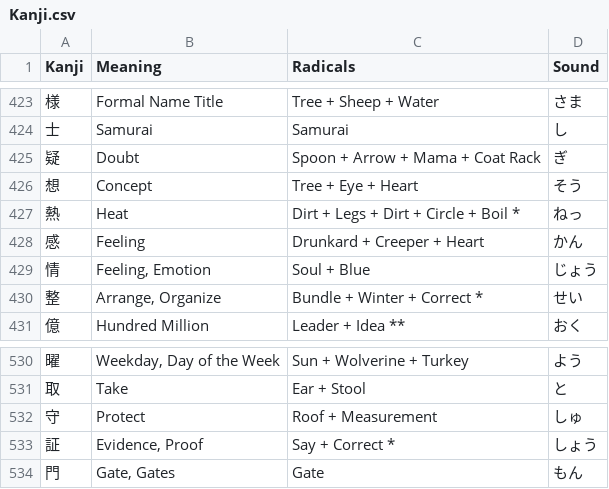
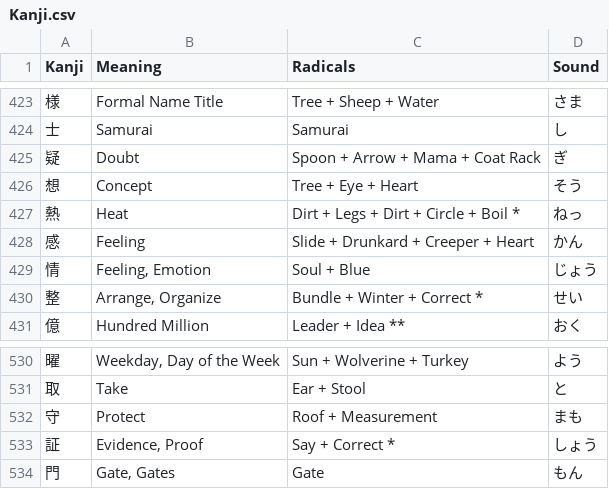
Before and after one commit to Goezs/kanji_with_radicals, a CSV file: Kanji.csv, drawn as a sheet; only a part is shown, gaps mark what is left out.

Commit message:
kanji.csv - Protect changed spell

```diff
--- a/Kanji.csv
+++ b/Kanji.csv
@@ -427,3 +427,3 @@ Kanji,Meaning,Radicals,Sound
 熱,Heat,Dirt + Legs + Dirt + Circle + Boil *,ねっ
-感,Feeling,Drunkard + Creeper + Heart,かん
+感,Feeling,Slide + Drunkard + Creeper + Heart,かん
 情,"Feeling, Emotion",Soul + Blue,じょう
@@ -531,3 +531,3 @@ Kanji,Meaning,Radicals,Sound
 取,Take,Ear + Stool,と
-守,Protect,Roof + Measurement,しゅ
+守,Protect,Roof + Measurement,まも
 証,"Evidence, Proof",Say + Correct *,しょう
```
